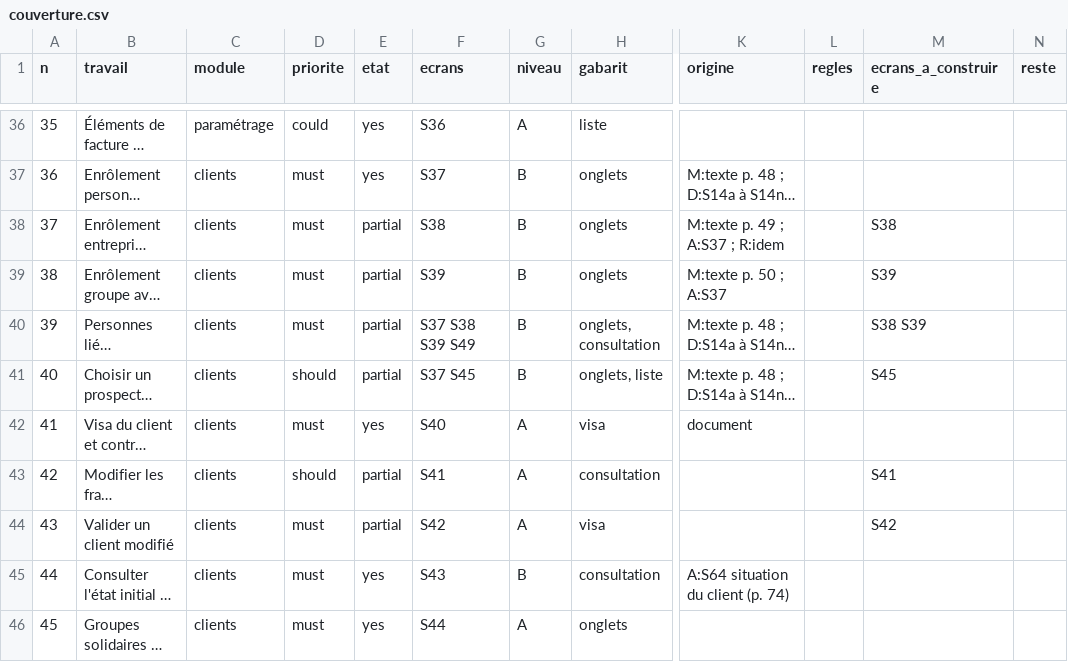
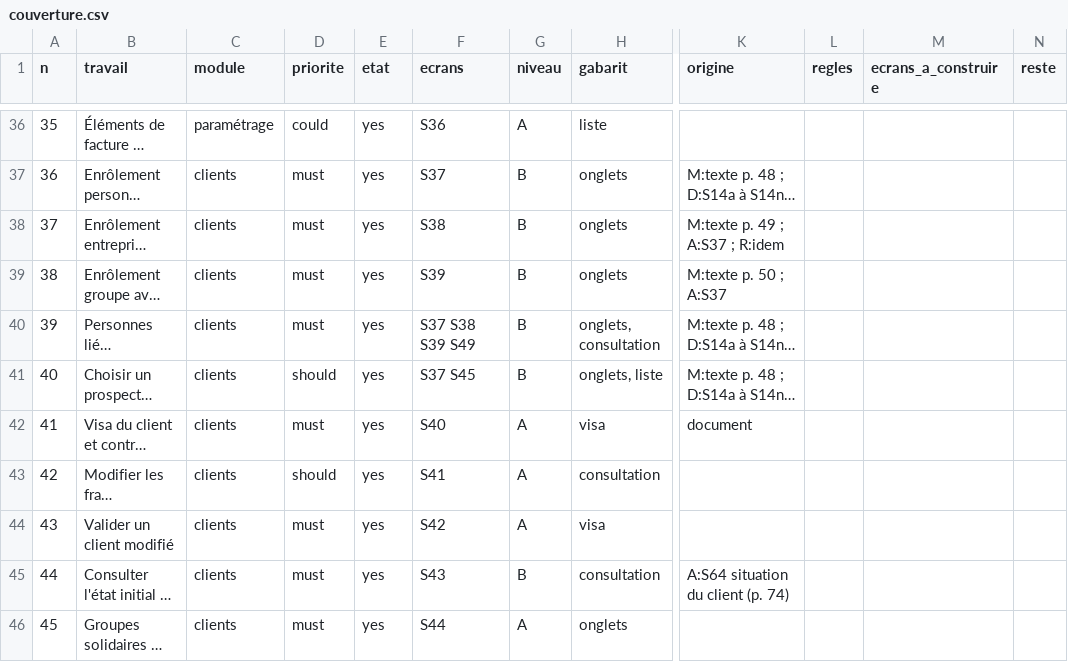
Before and after one commit to manatandu/Microfina-, a CSV file: replica/couverture.csv, drawn as a sheet; only a part is shown, gaps mark what is left out; long unchanged cells end in …; the diff covers the shown part only; the diff names each change by its address in the sheet, - before the commit and + after, or states it on an @@ line.

```diff
--- a/replica/couverture.csv
+++ b/replica/couverture.csv
-E38:E41 (etat): partial
+E38:E41 (etat): yes
-M38 (ecrans_a_construire): S38
+M38 (ecrans_a_construire): (empty)
-M39 (ecrans_a_construire): S39
+M39 (ecrans_a_construire): (empty)
-M40 (ecrans_a_construire): S38 S39
+M40 (ecrans_a_construire): (empty)
-M41 (ecrans_a_construire): S45
+M41 (ecrans_a_construire): (empty)
-E43:E44 (etat): partial
+E43:E44 (etat): yes
-M43 (ecrans_a_construire): S41
+M43 (ecrans_a_construire): (empty)
-M44 (ecrans_a_construire): S42
+M44 (ecrans_a_construire): (empty)
```
Also changed, not shown: 18 edited cells elsewhere in this file, replica/atlas.csv, replica/decisions.csv, 6 other files.
